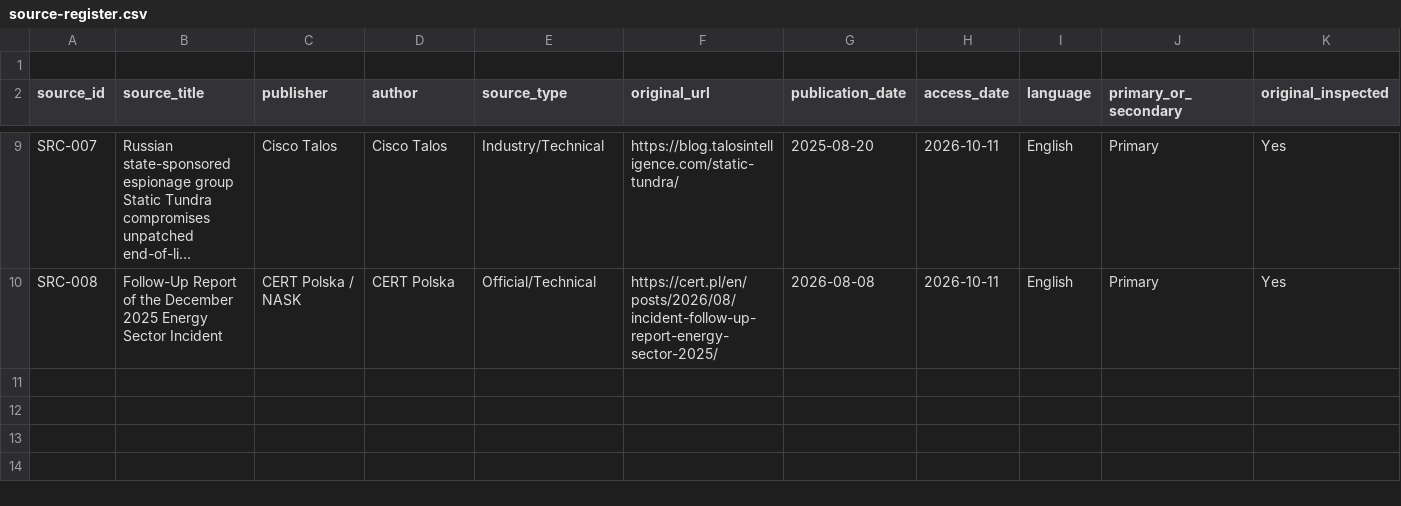
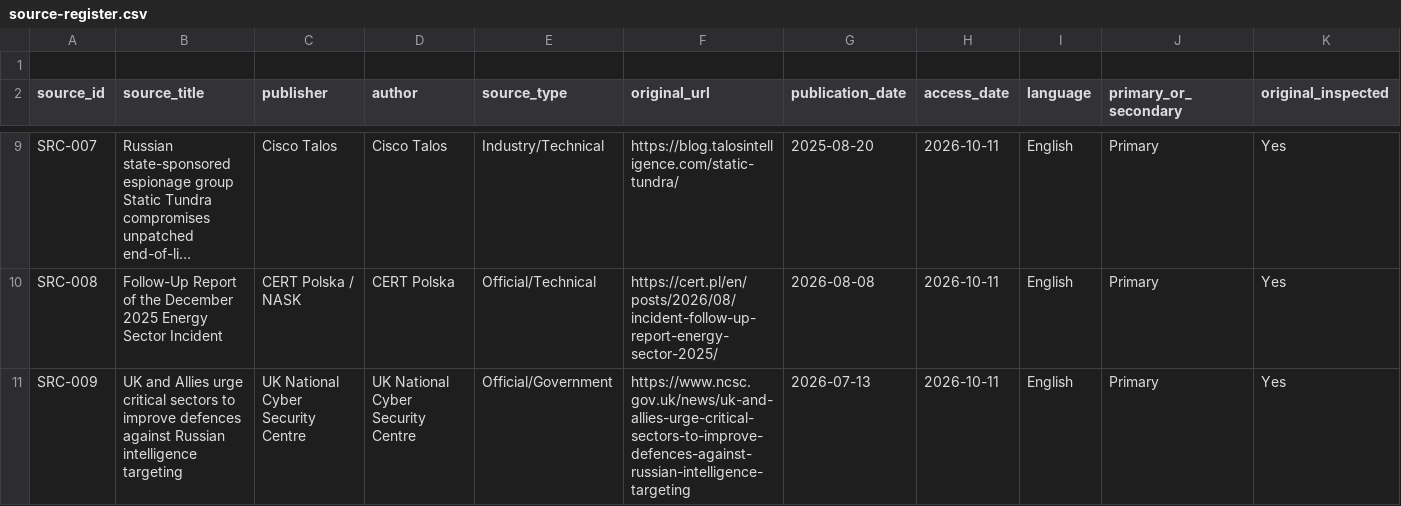
Before and after one commit to jcharcenko/russian-cyber-threat-assessment-2025-2026, a CSV file: research/source-register.csv, drawn as a sheet; only a part is shown, gaps mark what is left out; long unchanged cells end in …; rows hold the shown columns only; the diff names each change by its address in the sheet, - before the commit and + after, or states it on an @@ line.

Commit message:
research: register UK NCSC July 2026 FSB attribution announcement

```diff
--- a/research/source-register.csv
+++ b/research/source-register.csv
+row 11: SRC-009 | UK and Allies urge critical sectors to improve defences against Russian intelligence targeting | UK National Cyber Security Centre | UK National Cyber Security Centre | Official/Government | https://www.ncsc.gov.uk/news/uk-and-allies-urge-critical-sectors-to-improve-defences-against-russian-intelligence-targeting | 2026-07-13 | 2026-10-11 | English | Primary | Yes
```
